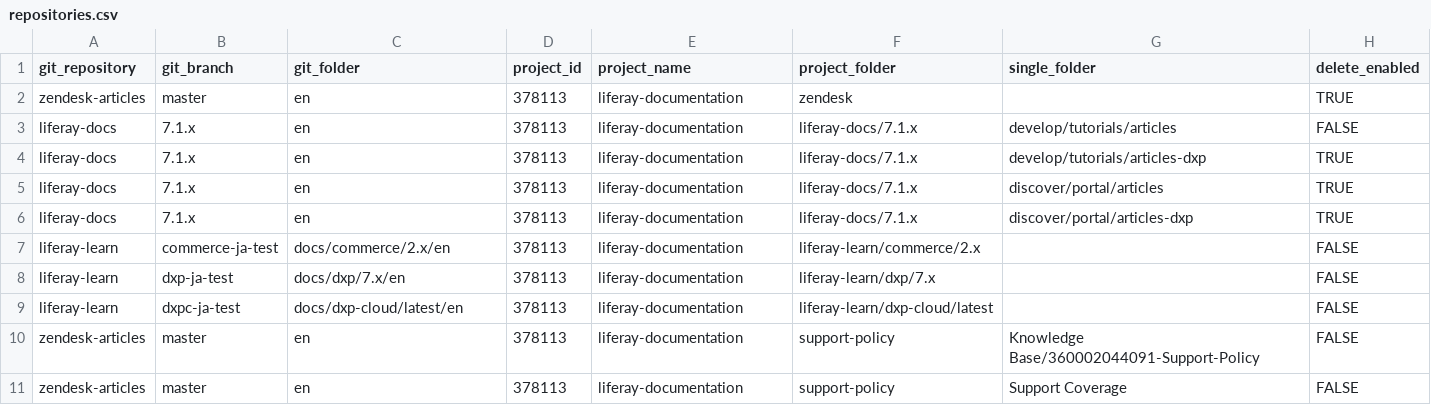
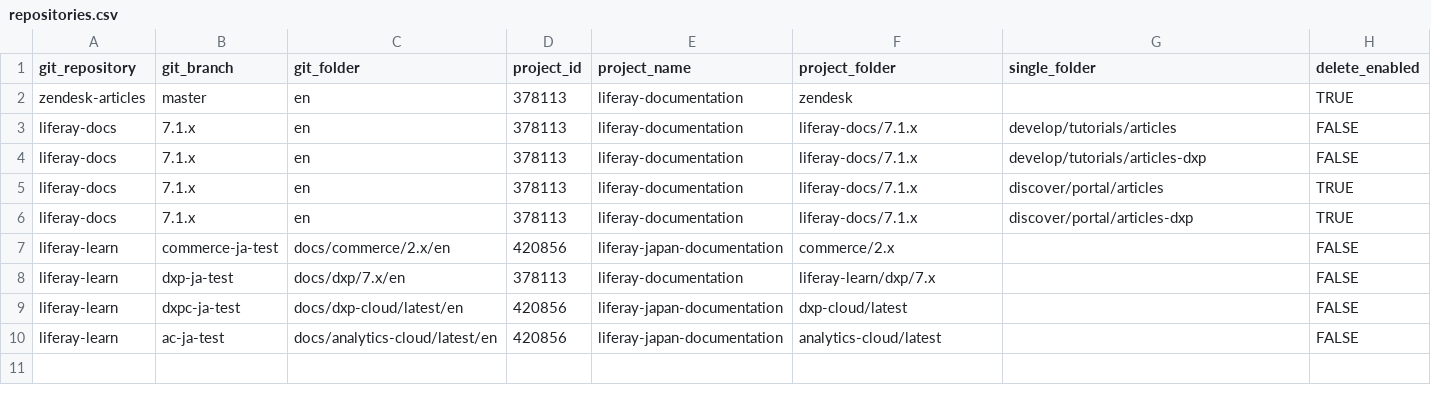
Before and after one commit to holatuwol/github-crowdin-crontab, a CSV file: repositories.csv, drawn as a sheet.

Commit message:
Improve disclaimer handling so that it doesn't get added twice Speed up translations by doing them in batches, not separated by folder Add analytics cloud to eligible translations

```diff
--- a/repositories.csv
+++ b/repositories.csv
@@ -3,9 +3,8 @@ zendesk-articles,master,en,378113,liferay-documentation,zendesk,,TRUE
 liferay-docs,7.1.x,en,378113,liferay-documentation,liferay-docs/7.1.x,develop/tutorials/articles,FALSE
-liferay-docs,7.1.x,en,378113,liferay-documentation,liferay-docs/7.1.x,develop/tutorials/articles-dxp,TRUE
+liferay-docs,7.1.x,en,378113,liferay-documentation,liferay-docs/7.1.x,develop/tutorials/articles-dxp,FALSE
 liferay-docs,7.1.x,en,378113,liferay-documentation,liferay-docs/7.1.x,discover/portal/articles,TRUE
 liferay-docs,7.1.x,en,378113,liferay-documentation,liferay-docs/7.1.x,discover/portal/articles-dxp,TRUE
-liferay-learn,commerce-ja-test,docs/commerce/2.x/en,378113,liferay-documentation,liferay-learn/commerce/2.x,,FALSE
+liferay-learn,commerce-ja-test,docs/commerce/2.x/en,420856,liferay-japan-documentation,commerce/2.x,,FALSE
 liferay-learn,dxp-ja-test,docs/dxp/7.x/en,378113,liferay-documentation,liferay-learn/dxp/7.x,,FALSE
-liferay-learn,dxpc-ja-test,docs/dxp-cloud/latest/en,378113,liferay-documentation,liferay-learn/dxp-cloud/latest,,FALSE
-zendesk-articles,master,en,378113,liferay-documentation,support-policy,Knowledge Base/360002044091-Support-Policy,FALSE
-zendesk-articles,master,en,378113,liferay-documentation,support-policy,Support Coverage,FALSE
+liferay-learn,dxpc-ja-test,docs/dxp-cloud/latest/en,420856,liferay-japan-documentation,dxp-cloud/latest,,FALSE
+liferay-learn,ac-ja-test,docs/analytics-cloud/latest/en,420856,liferay-japan-documentation,analytics-cloud/latest,,FALSE
```
Also changed, not shown: 10 other files.
